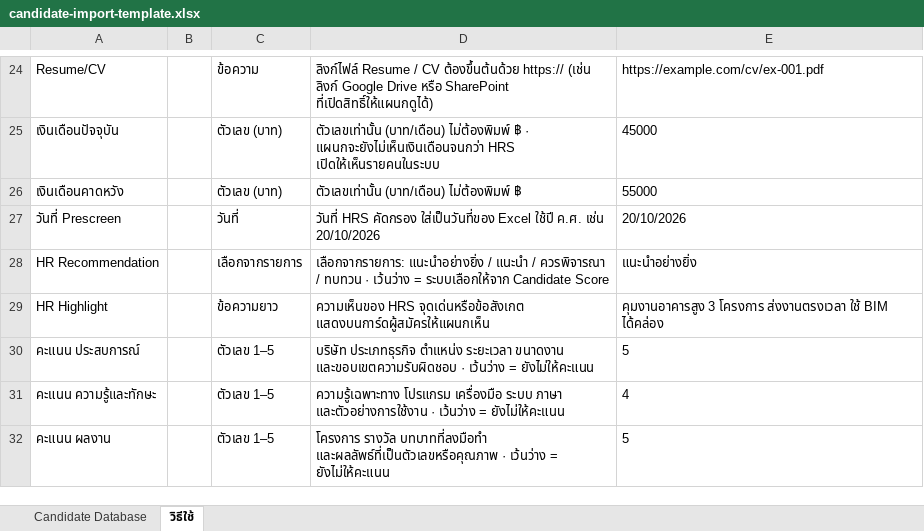
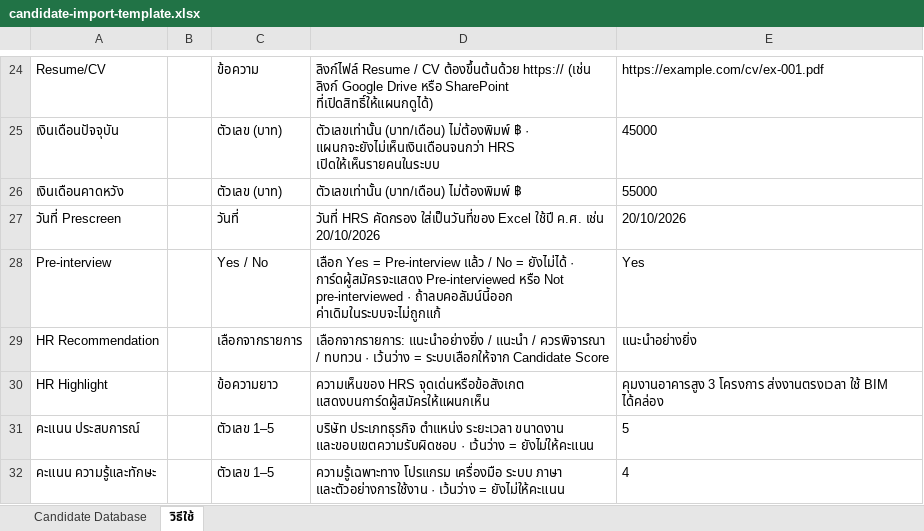
Before and after one commit to HRDKHET/Candidate-Pool, an Excel workbook: templates/candidate-import-template.xlsx, sheet วิธีใช้, drawn as a sheet; only a part is shown, gaps mark what is left out; the shorter side is filled out with more unchanged rows; values as stored, in another font and other column widths than the file's, no borders; the diff names each change by its address in the sheet, - before the commit and + after, or states it on an @@ line.

```diff
--- a/templates/candidate-import-template.xlsx (sheet วิธีใช้)
+++ b/templates/candidate-import-template.xlsx (sheet วิธีใช้)
+row 28: Pre-interview |  | Yes / No | เลือก Yes = Pre-interview แล้ว / No = ยังไม่ได้ · การ์ดผู้สมัครจะแสดง Pre-interviewed หรือ Not pre-interviewed · ถ้าลบคอลัมน์นี้ออก ค่าเดิมในระบบจะไม่ถูกแก้ | Yes
```
Also changed, not shown: sheet Candidate Database, 13 other files.
